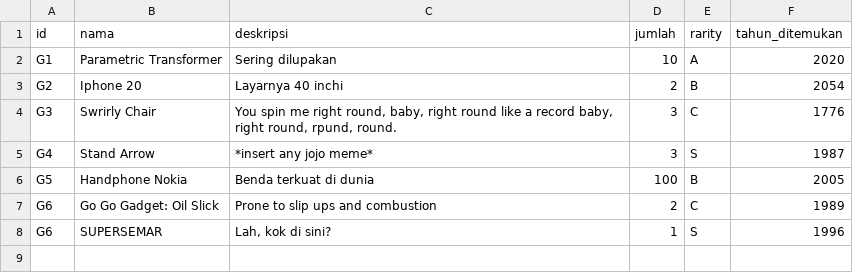
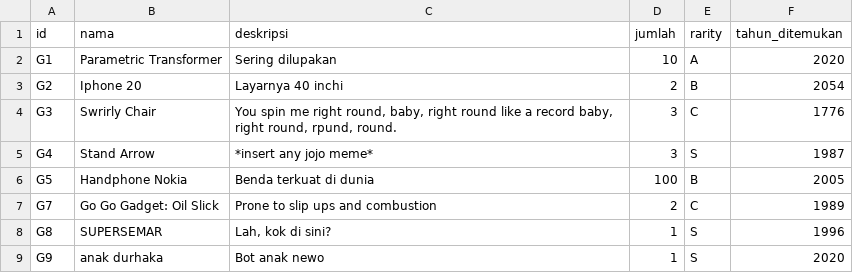
Before and after one commit to KungKurma/TubesBantuDoremonangis, a CSV file: KantongAjaib/gadget.csv, drawn as a sheet.

Commit message:
Update gadget.csv

```diff
--- a/KantongAjaib/gadget.csv
+++ b/KantongAjaib/gadget.csv
@@ -6,3 +6,4 @@ G4;Stand Arrow;*insert any jojo meme*;3;S;1987
 G5;Handphone Nokia;Benda terkuat di dunia;100;B;2005
-G6;Go Go Gadget: Oil Slick;Prone to slip ups and combustion;2;C;1989
-G6;SUPERSEMAR;"Lah, kok di sini?";1;S;1996
+G7;Go Go Gadget: Oil Slick;Prone to slip ups and combustion;2;C;1989
+G8;SUPERSEMAR;"Lah, kok di sini?";1;S;1996
+G9;anak durhaka;Bot anak newo;1;S;2020
```
